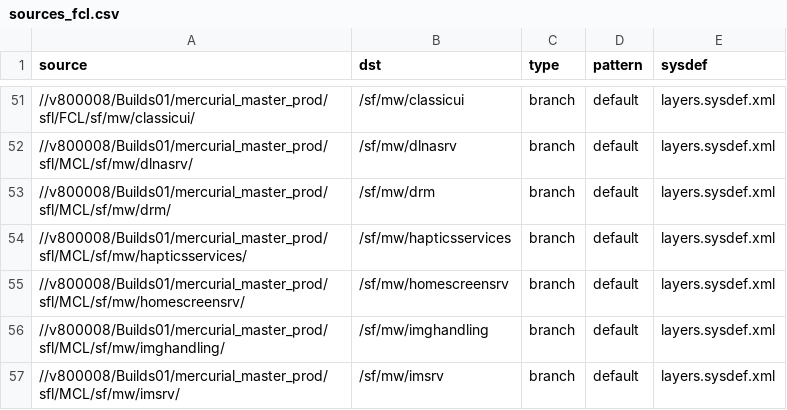
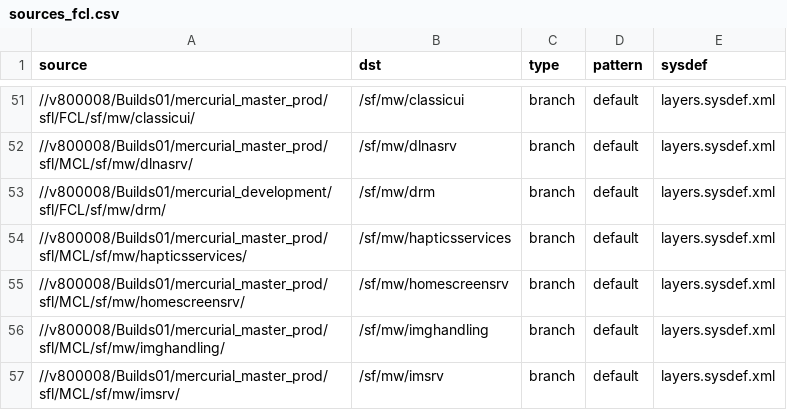
Before and after one commit to SymbianSource/oss.FCL.sftools.fbf.projects.platforms, a CSV file: clean/sources_fcl.csv, drawn as a sheet; only a part is shown, gaps mark what is left out.

Commit message:
Changed clean and foundation sources_FCL.csv to use DRM FCL for fix to make cryptoprep.flm export at the correct time.

```diff
--- a/clean/sources_fcl.csv
+++ b/clean/sources_fcl.csv
@@ -52,3 +52,3 @@ source,dst,type,pattern,sysdef
 //v800008/Builds01/mercurial_master_prod/sfl/MCL/sf/mw/dlnasrv/,/sf/mw/dlnasrv,branch,default,layers.sysdef.xml
-//v800008/Builds01/mercurial_master_prod/sfl/MCL/sf/mw/drm/,/sf/mw/drm,branch,default,layers.sysdef.xml
+//v800008/Builds01/mercurial_development/sfl/FCL/sf/mw/drm/,/sf/mw/drm,branch,default,layers.sysdef.xml
 //v800008/Builds01/mercurial_master_prod/sfl/MCL/sf/mw/hapticsservices/,/sf/mw/hapticsservices,branch,default,layers.sysdef.xml
```
Also changed, not shown: foundation/sources_fcl.csv.
